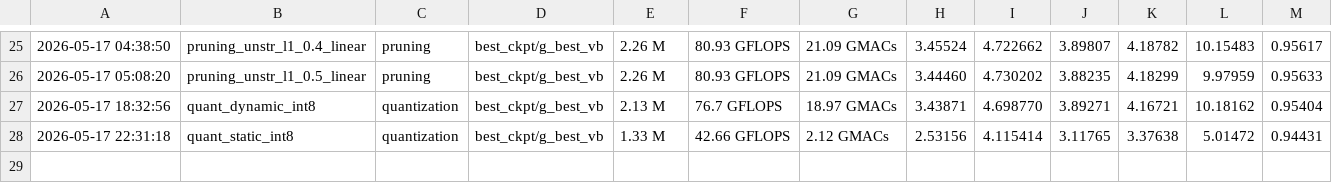
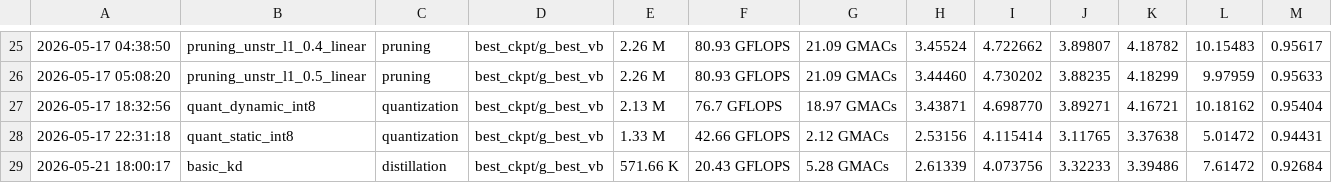
Before and after one commit to DanikRozhkov/MP-SENet_compression, a CSV file: experiments/results.csv, drawn as a sheet; only a part is shown, gaps mark what is left out.

Commit message:
Basic destilation

```diff
--- a/experiments/results.csv
+++ b/experiments/results.csv
@@ -28 +28,2 @@
 2026-05-17 22:31:18,quant_static_int8,quantization,best_ckpt/g_best_vb,1.33 M,42.66 GFLOPS,2.12 GMACs,2.53156,4.115414,3.11765,3.37638,5.01472,0.94431
+2026-05-21 18:00:17,basic_kd,distillation,best_ckpt/g_best_vb,571.66 K,20.43 GFLOPS,5.28 GMACs,2.61339,4.073756,3.32233,3.39486,7.61472,0.92684
```
Also changed, not shown: 2 other files.
